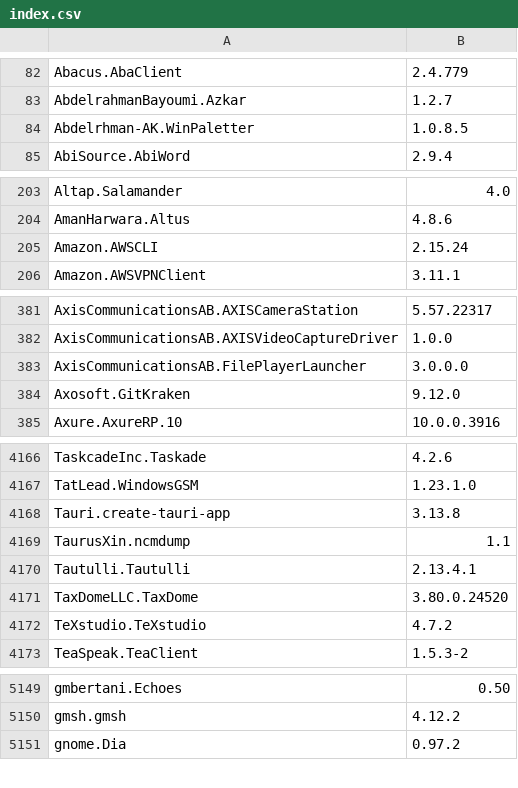
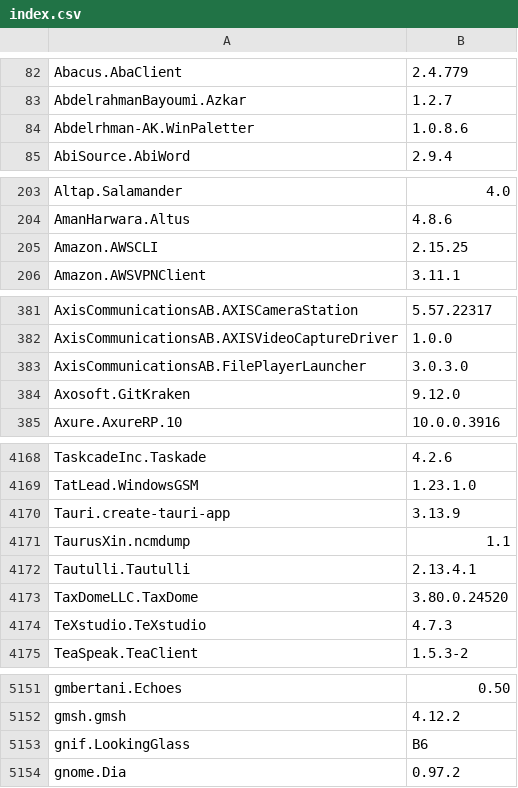
Before and after one commit to svrooij/winget-pkgs-index, a CSV file: index.csv, drawn as a sheet; only a part is shown, gaps mark what is left out; the diff covers the shown part only.

```diff
--- a/index.csv
+++ b/index.csv
@@ -83,3 +83,3 @@
 "AbdelrahmanBayoumi.Azkar","1.2.7"
-"Abdelrhman-AK.WinPaletter","1.0.8.5"
+"Abdelrhman-AK.WinPaletter","1.0.8.6"
 "AbiSource.AbiWord","2.9.4"
@@ -204,3 +204,3 @@
 "AmanHarwara.Altus","4.8.6"
-"Amazon.AWSCLI","2.15.24"
+"Amazon.AWSCLI","2.15.25"
 "Amazon.AWSVPNClient","3.11.1"
@@ -382,3 +382,3 @@
 "AxisCommunicationsAB.AXISVideoCaptureDriver","1.0.0"
-"AxisCommunicationsAB.FilePlayerLauncher","3.0.0.0"
+"AxisCommunicationsAB.FilePlayerLauncher","3.0.3.0"
 "Axosoft.GitKraken","9.12.0"
@@ -4167,3 +4169,3 @@
 "TatLead.WindowsGSM","1.23.1.0"
-"Tauri.create-tauri-app","3.13.8"
+"Tauri.create-tauri-app","3.13.9"
 "TaurusXin.ncmdump","1.1"
@@ -4171,3 +4173,3 @@
 "TaxDomeLLC.TaxDome","3.80.0.24520"
-"TeXstudio.TeXstudio","4.7.2"
+"TeXstudio.TeXstudio","4.7.3"
 "TeaSpeak.TeaClient","1.5.3-2"
@@ -5150,2 +5152,3 @@
 "gmsh.gmsh","4.12.2"
+"gnif.LookingGlass","B6"
 "gnome.Dia","0.97.2"
```
Also changed, not shown: 2 added rows and 37 edited cells elsewhere in this file, 1 other file.
